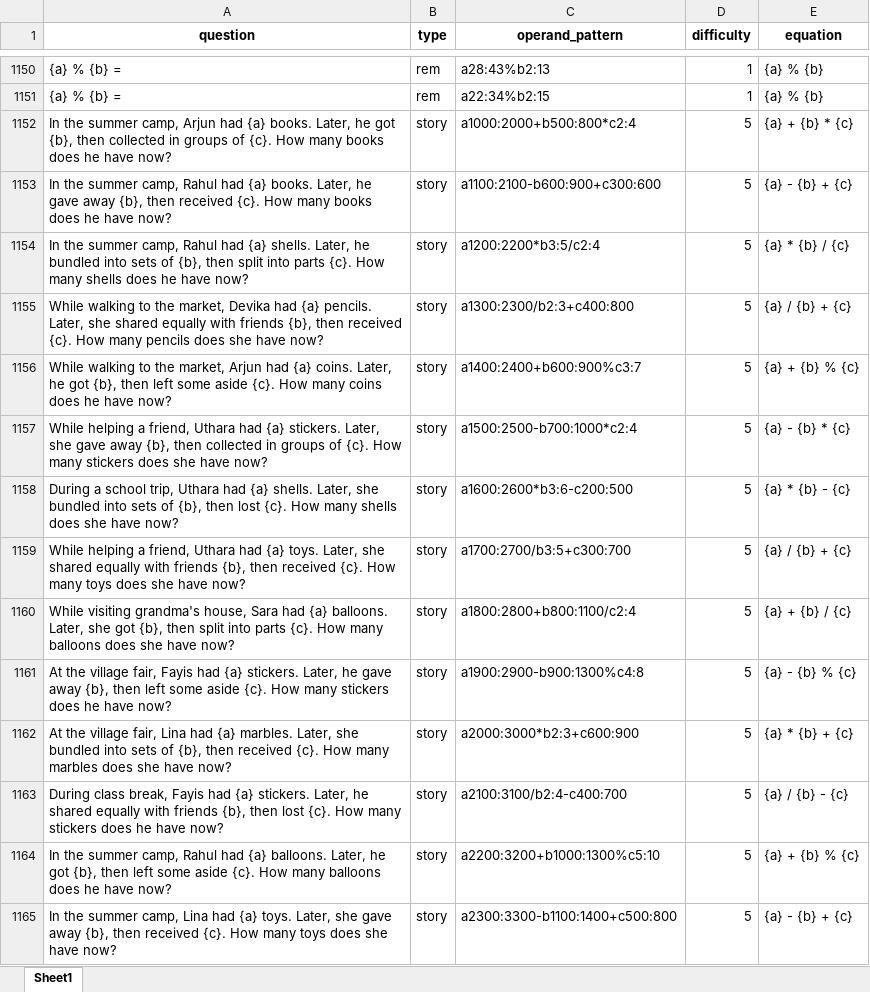
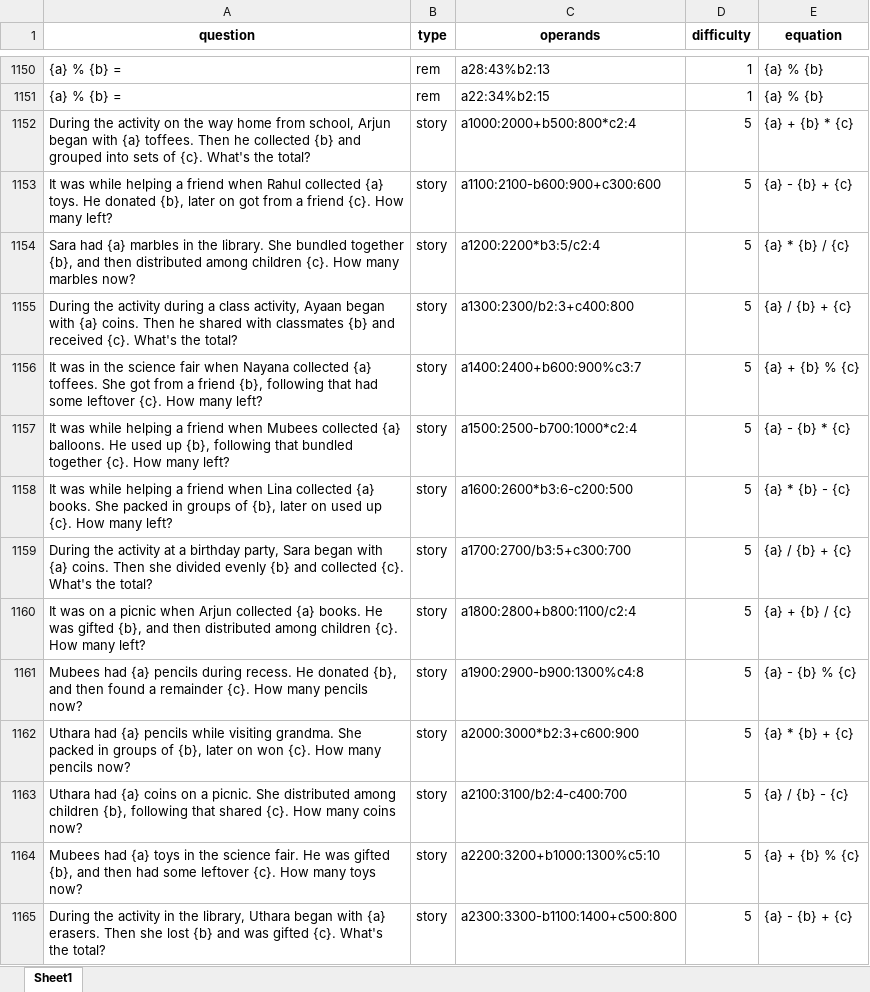
Before and after one commit to fayismohd123/Question-generator, an Excel workbook: generated_questions.xlsx, sheet Sheet1, drawn as a sheet; only a part is shown, gaps mark what is left out; values as stored, in another font and other column widths than the file's, no borders; the diff covers the shown part only; the diff names each change by its address in the sheet, - before the commit and + after, or states it on an @@ line.

```diff
--- a/generated_questions.xlsx (sheet Sheet1)
+++ b/generated_questions.xlsx (sheet Sheet1)
-C1: operand_pattern
+C1: operands
-A1152 (question): In the summer camp, Arjun had {a} books. Later, he got {b}, then collected in groups of {c}. How many books does he have now?
+A1152 (question): During the activity on the way home from school, Arjun began with {a} toffees. Then he collected {b} and grouped into sets of {c}. What's the total?
-A1153 (question): In the summer camp, Rahul had {a} books. Later, he gave away {b}, then received {c}. How many books does he have now?
+A1153 (question): It was while helping a friend when Rahul collected {a} toys. He donated {b}, later on got from a friend {c}. How many left?
-A1154 (question): In the summer camp, Rahul had {a} shells. Later, he bundled into sets of {b}, then split into parts {c}. How many shells does he have now?
+A1154 (question): Sara had {a} marbles in the library. She bundled together {b}, and then distributed among children {c}. How many marbles now?
-A1155 (question): While walking to the market, Devika had {a} pencils. Later, she shared equally with friends {b}, then received {c}. How many pencils does she have now?
+A1155 (question): During the activity during a class activity, Ayaan began with {a} coins. Then he shared with classmates {b} and received {c}. What's the total?
-A1156 (question): While walking to the market, Arjun had {a} coins. Later, he got {b}, then left some aside {c}. How many coins does he have now?
+A1156 (question): It was in the science fair when Nayana collected {a} toffees. She got from a friend {b}, following that had some leftover {c}. How many left?
-A1157 (question): While helping a friend, Uthara had {a} stickers. Later, she gave away {b}, then collected in groups of {c}. How many stickers does she have now?
+A1157 (question): It was while helping a friend when Mubees collected {a} balloons. He used up {b}, following that bundled together {c}. How many left?
-A1158 (question): During a school trip, Uthara had {a} shells. Later, she bundled into sets of {b}, then lost {c}. How many shells does she have now?
+A1158 (question): It was while helping a friend when Lina collected {a} books. She packed in groups of {b}, later on used up {c}. How many left?
-A1159 (question): While helping a friend, Uthara had {a} toys. Later, she shared equally with friends {b}, then received {c}. How many toys does she have now?
+A1159 (question): During the activity at a birthday party, Sara began with {a} coins. Then she divided evenly {b} and collected {c}. What's the total?
-A1160 (question): While visiting grandma's house, Sara had {a} balloons. Later, she got {b}, then split into parts {c}. How many balloons does she have now?
+A1160 (question): It was on a picnic when Arjun collected {a} books. He was gifted {b}, and then distributed among children {c}. How many left?
-A1161 (question): At the village fair, Fayis had {a} stickers. Later, he gave away {b}, then left some aside {c}. How many stickers does he have now?
+A1161 (question): Mubees had {a} pencils during recess. He donated {b}, and then found a remainder {c}. How many pencils now?
-A1162 (question): At the village fair, Lina had {a} marbles. Later, she bundled into sets of {b}, then received {c}. How many marbles does she have now?
+A1162 (question): Uthara had {a} pencils while visiting grandma. She packed in groups of {b}, later on won {c}. How many pencils now?
-A1163 (question): During class break, Fayis had {a} stickers. Later, he shared equally with friends {b}, then lost {c}. How many stickers does he have now?
+A1163 (question): Uthara had {a} coins on a picnic. She distributed among children {b}, following that shared {c}. How many coins now?
-A1164 (question): In the summer camp, Rahul had {a} balloons. Later, he got {b}, then left some aside {c}. How many balloons does he have now?
+A1164 (question): Mubees had {a} toys in the science fair. He was gifted {b}, and then had some leftover {c}. How many toys now?
-A1165 (question): In the summer camp, Lina had {a} toys. Later, she gave away {b}, then received {c}. How many toys does she have now?
+A1165 (question): During the activity in the library, Uthara began with {a} erasers. Then she lost {b} and was gifted {c}. What's the total?
```
Also changed, not shown: 136 edited cells elsewhere in this sheet, 1 other file.
